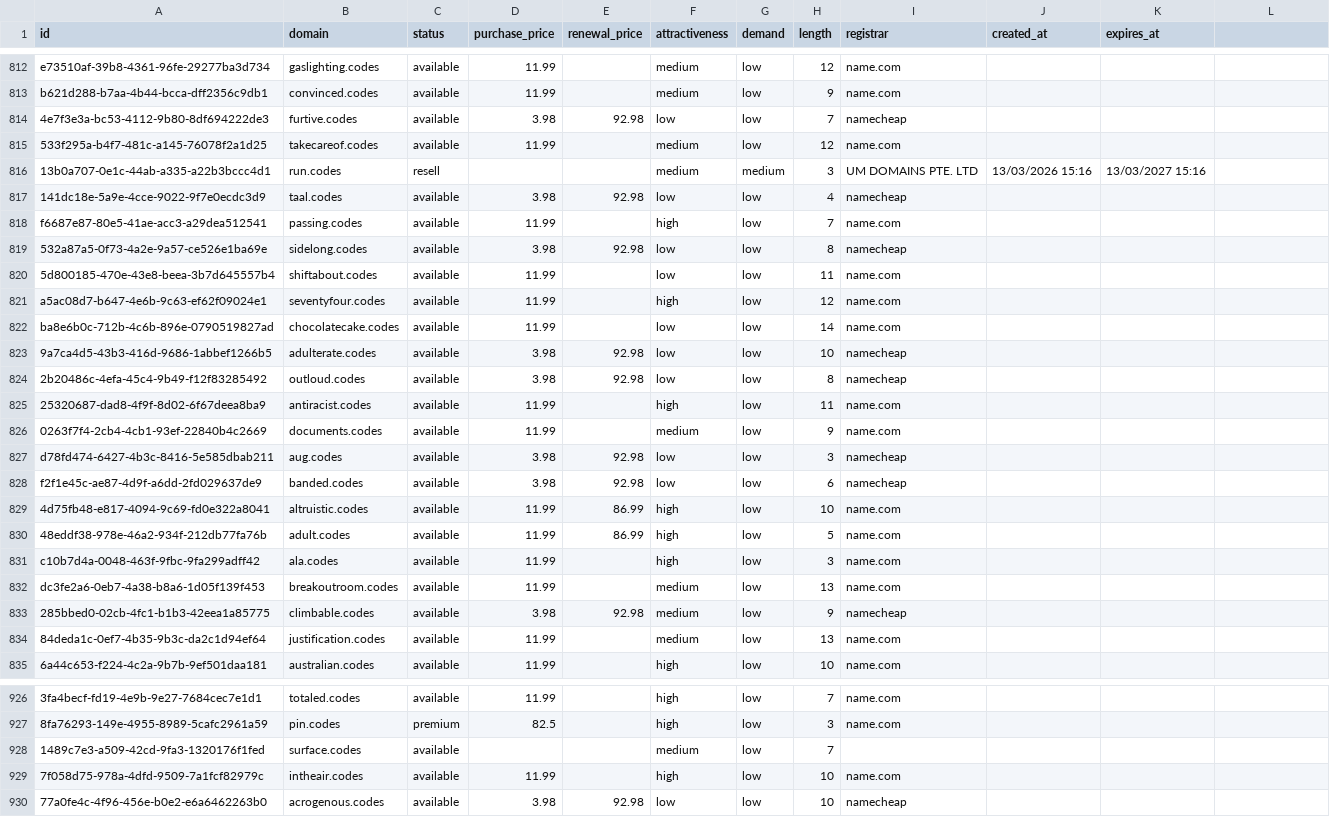
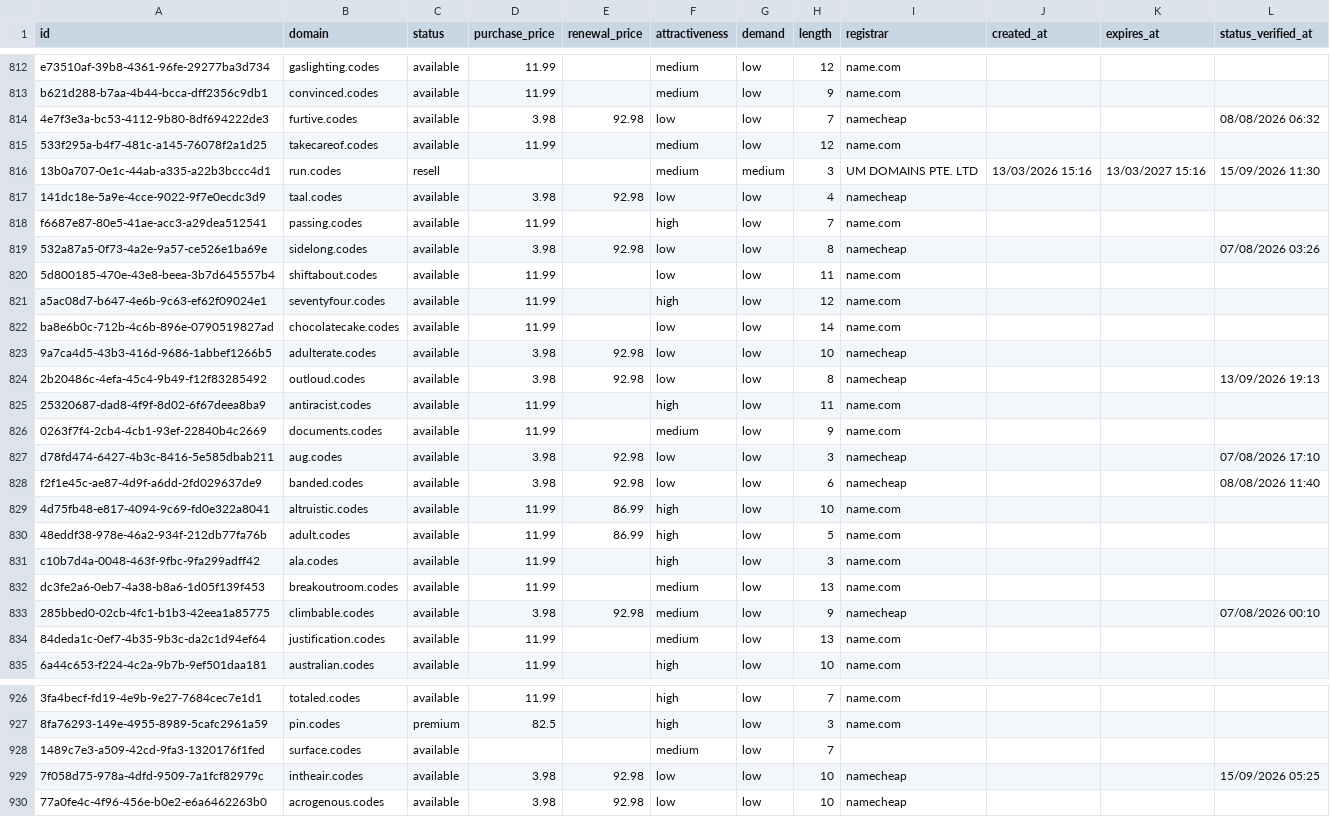
Before and after one commit to UniqueDomains/codes-oneword-domains, a CSV file: codes.csv, drawn as a sheet; only a part is shown, gaps mark what is left out; the diff covers the shown part only; the diff names each change by its address in the sheet, - before the commit and + after, or states it on an @@ line.

```diff
--- a/codes.csv
+++ b/codes.csv
-L1: (empty)
+L1: status_verified_at
-L814 (status_verified_at): (empty)
+L814 (status_verified_at): 08/08/2026 06:32
-L816 (status_verified_at): (empty)
+L816 (status_verified_at): 15/09/2026 11:30
-L819 (status_verified_at): (empty)
+L819 (status_verified_at): 07/08/2026 03:26
-L824 (status_verified_at): (empty)
+L824 (status_verified_at): 13/09/2026 19:13
-L827 (status_verified_at): (empty)
+L827 (status_verified_at): 07/08/2026 17:10
-L828 (status_verified_at): (empty)
+L828 (status_verified_at): 08/08/2026 11:40
-L833 (status_verified_at): (empty)
+L833 (status_verified_at): 07/08/2026 00:10
-D929 (purchase_price): 11.99
+D929 (purchase_price): 3.98
-E929 (renewal_price): (empty)
+E929 (renewal_price): 92.98
-F929 (attractiveness): high
+F929 (attractiveness): low
-I929 (registrar): name.com
+I929 (registrar): namecheap
-L929 (status_verified_at): (empty)
+L929 (status_verified_at): 15/09/2026 05:25
```
Also changed, not shown: 133 edited cells elsewhere in this file, 6 other files.
